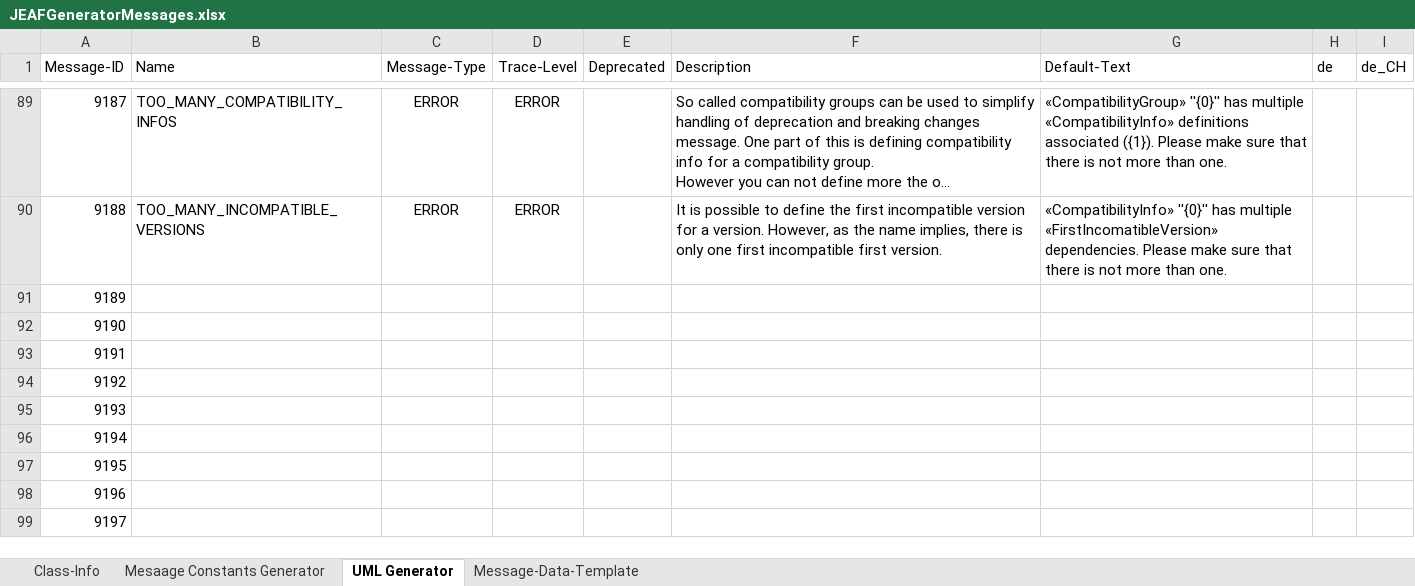
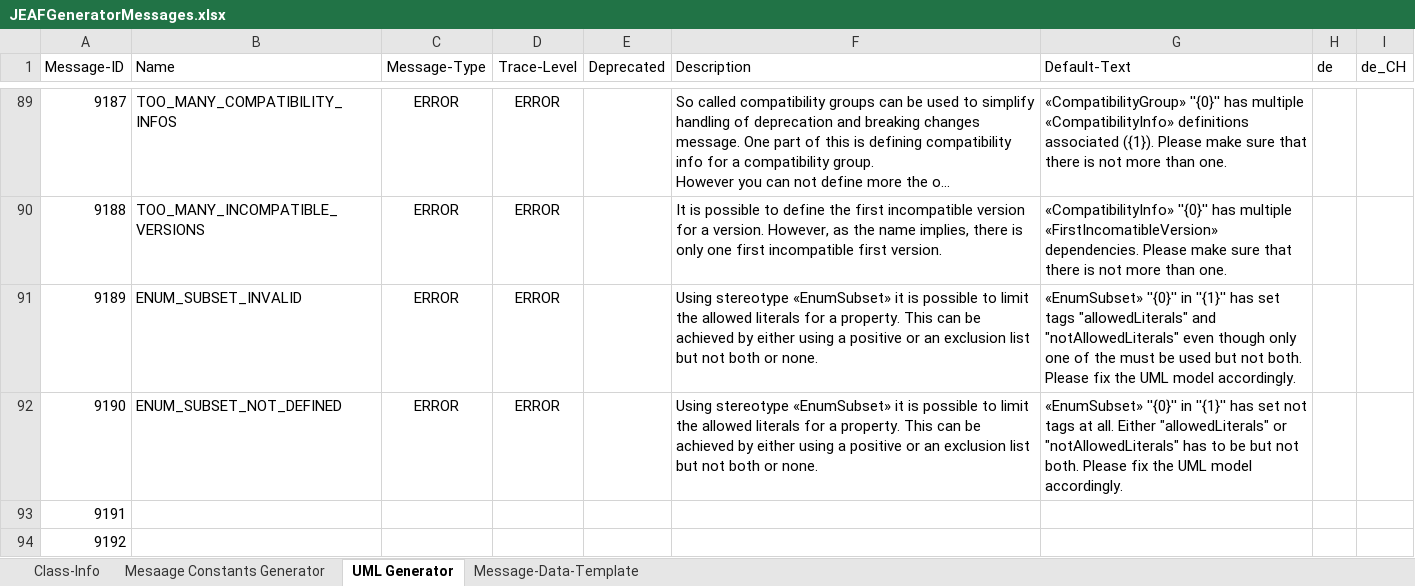
Before and after one commit to anaptecs/jeaf-generator-messages, an Excel workbook: jeaf-generator-messages/src/main/resources/JEAFGeneratorMessages.xlsx, sheet UML Generator, drawn as a sheet; only a part is shown, gaps mark what is left out; the shorter side is filled out with more unchanged rows; long unchanged cells end in …; values as stored, in another font and other column widths than the file's, no borders; table styles not drawn; the diff names each change by its address in the sheet, - before the commit and + after, or states it on an @@ line.

Commit message:
Added messages for #779

```diff
--- a/jeaf-generator-messages/src/main/resources/JEAFGeneratorMessages.xlsx (sheet UML Generator)
+++ b/jeaf-generator-messages/src/main/resources/JEAFGeneratorMessages.xlsx (sheet UML Generator)
-B91 (Name): (empty)
+B91 (Name): ENUM_SUBSET_INVALID
-C91:C92 (Message-Type): (empty)
+C91:C92 (Message-Type): ERROR
-D91:D92 (Trace-Level): (empty)
+D91:D92 (Trace-Level): ERROR
-F91:F92 (Description): (empty)
+F91:F92 (Description): Using stereotype «EnumSubset» it is possible to limit the allowed literals for a property. This can be achieved by either using a positive or an exclusion list but not both or none.
-G91 (Default-Text): (empty)
+G91 (Default-Text): «EnumSubset» ''{0}'' in ''{1}'' has set tags "allowedLiterals" and "notAllowedLiterals" even though only one of the must be used but not both. Please fix the UML model accordingly.
-B92 (Name): (empty)
+B92 (Name): ENUM_SUBSET_NOT_DEFINED
-G92 (Default-Text): (empty)
+G92 (Default-Text): «EnumSubset» ''{0}'' in ''{1}'' has set not tags at all. Either "allowedLiterals" or "notAllowedLiterals" has to be but not both. Please fix the UML model accordingly.
```
Also changed, not shown: 2 other files.
